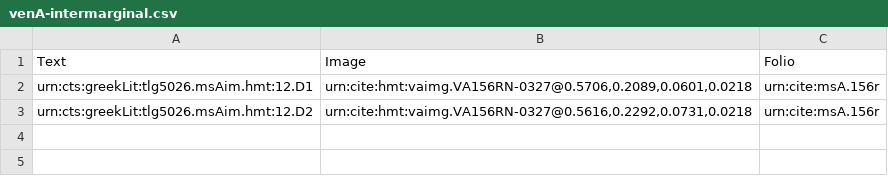
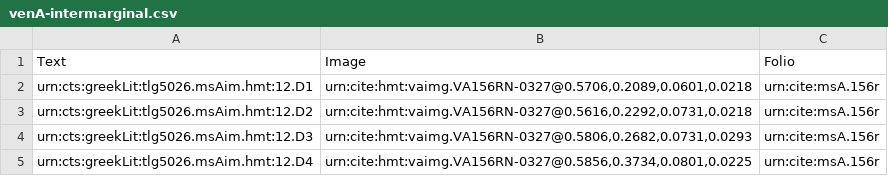
Before and after one commit to HMT-seminar-2014/hmt-12D, a CSV file: collections/venA-intermarginal.csv, drawn as a sheet; the diff names each change by its address in the sheet, - before the commit and + after, or states it on an @@ line.

Commit message:
Update venA-intermarginal.csv

```diff
--- a/collections/venA-intermarginal.csv
+++ b/collections/venA-intermarginal.csv
+row 4: urn:cts:greekLit:tlg5026.msAim.hmt:12.D3 | urn:cite:hmt:vaimg.VA156RN-0327@0.5806,0.2682,0.0731,0.0293 | urn:cite:msA.156r
+row 5: urn:cts:greekLit:tlg5026.msAim.hmt:12.D4 | urn:cite:hmt:vaimg.VA156RN-0327@0.5856,0.3734,0.0801,0.0225 | urn:cite:msA.156r
```
